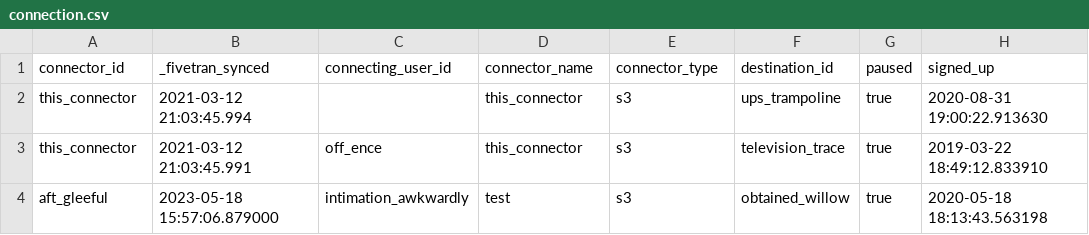
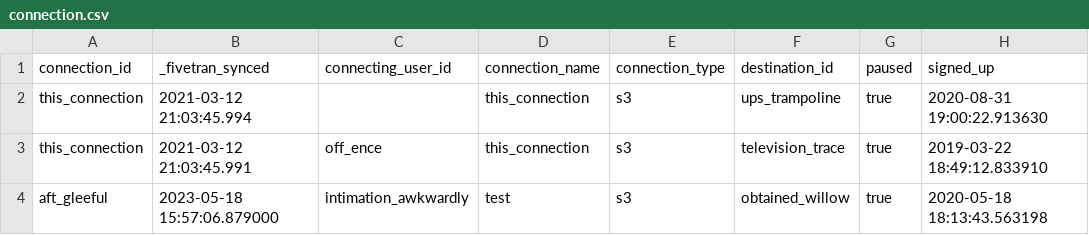
Before and after one commit to fivetran/dbt_fivetran_log, a CSV file: integration_tests/seeds/connection.csv, drawn as a sheet; only a part is shown; the diff names each change by its address in the sheet, - before the commit and + after, or states it on an @@ line.

```diff
--- a/integration_tests/seeds/connection.csv
+++ b/integration_tests/seeds/connection.csv
-A1: connector_id
+A1: connection_id
-D1: connector_name
+D1: connection_name
-E1: connector_type
+E1: connection_type
-A2:A3 (connection_id): this_connector
+A2:A3 (connection_id): this_connection
-D2:D3 (connection_name): this_connector
+D2:D3 (connection_name): this_connection
```
Also changed, not shown: integration_tests/seeds/incremental_mar.csv, integration_tests/seeds/log.csv, 1 other file.
